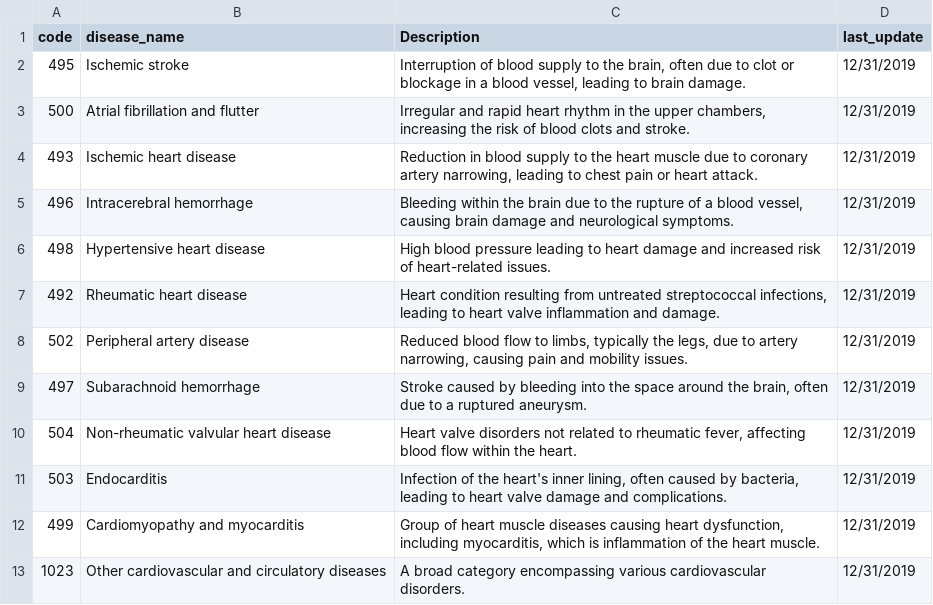
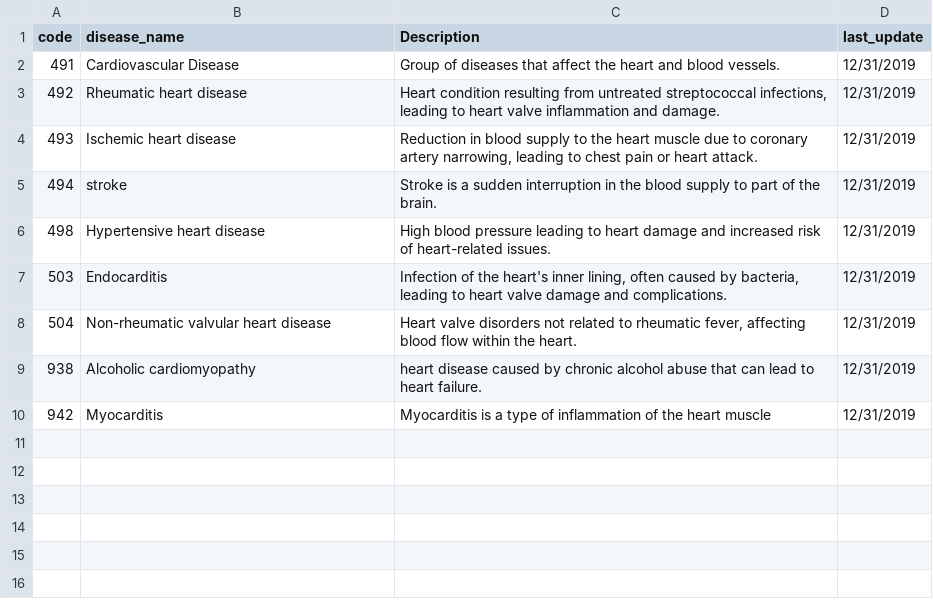
Before and after one commit to HADIRIDA4/Heart_Disease_Data_Analysis_and_Predictor, a CSV file: csv/Disease.csv, drawn as a sheet.

```diff
--- a/csv/Disease.csv
+++ b/csv/Disease.csv
@@ -1,13 +1,10 @@
 code,disease_name,Description,last_update
-495,Ischemic stroke,"Interruption of blood supply to the brain, often due to clot or blockage in a blood vessel, leading to brain damage.",12/31/2019
-500,Atrial fibrillation and flutter,"Irregular and rapid heart rhythm in the upper chambers, increasing the risk of blood clots and stroke.",12/31/2019
+491,Cardiovascular Disease,Group of diseases that affect the heart and blood vessels.,12/31/2019
+492,Rheumatic heart disease,"Heart condition resulting from untreated streptococcal infections, leading to heart valve inflammation and damage.",12/31/2019
 493,Ischemic heart disease,"Reduction in blood supply to the heart muscle due to coronary artery narrowing, leading to chest pain or heart attack.",12/31/2019
-496,Intracerebral hemorrhage,"Bleeding within the brain due to the rupture of a blood vessel, causing brain damage and neurological symptoms.",12/31/2019
+494,stroke,Stroke is a sudden interruption in the blood supply to part of the brain.,12/31/2019
 498,Hypertensive heart disease,High blood pressure leading to heart damage and increased risk of heart-related issues.,12/31/2019
-492,Rheumatic heart disease,"Heart condition resulting from untreated streptococcal infections, leading to heart valve inflammation and damage.",12/31/2019
-502,Peripheral artery disease,"Reduced blood flow to limbs, typically the legs, due to artery narrowing, causing pain and mobility issues.",12/31/2019
-497,Subarachnoid hemorrhage,"Stroke caused by bleeding into the space around the brain, often due to a ruptured aneurysm.",12/31/2019
+503,Endocarditis,"Infection of the heart's inner lining, often caused by bacteria, leading to heart valve damage and complications.",12/31/2019
 504,Non-rheumatic valvular heart disease,"Heart valve disorders not related to rheumatic fever, affecting blood flow within the heart.",12/31/2019
-503,Endocarditis,"Infection of the heart's inner lining, often caused by bacteria, leading to heart valve damage and complications.",12/31/2019
-499,Cardiomyopathy and myocarditis,"Group of heart muscle diseases causing heart dysfunction, including myocarditis, which is inflammation of the heart muscle.",12/31/2019
-1023,Other cardiovascular and circulatory diseases,A broad category encompassing various cardiovascular disorders.,12/31/2019
+938,Alcoholic cardiomyopathy,heart disease caused by chronic alcohol abuse that can lead to heart failure.,12/31/2019
+942,Myocarditis,Myocarditis is a type of inflammation of the heart muscle,12/31/2019
```
Also changed, not shown: csv/important_features_results.csv, csv/metrics_results.csv, 28 other files.
